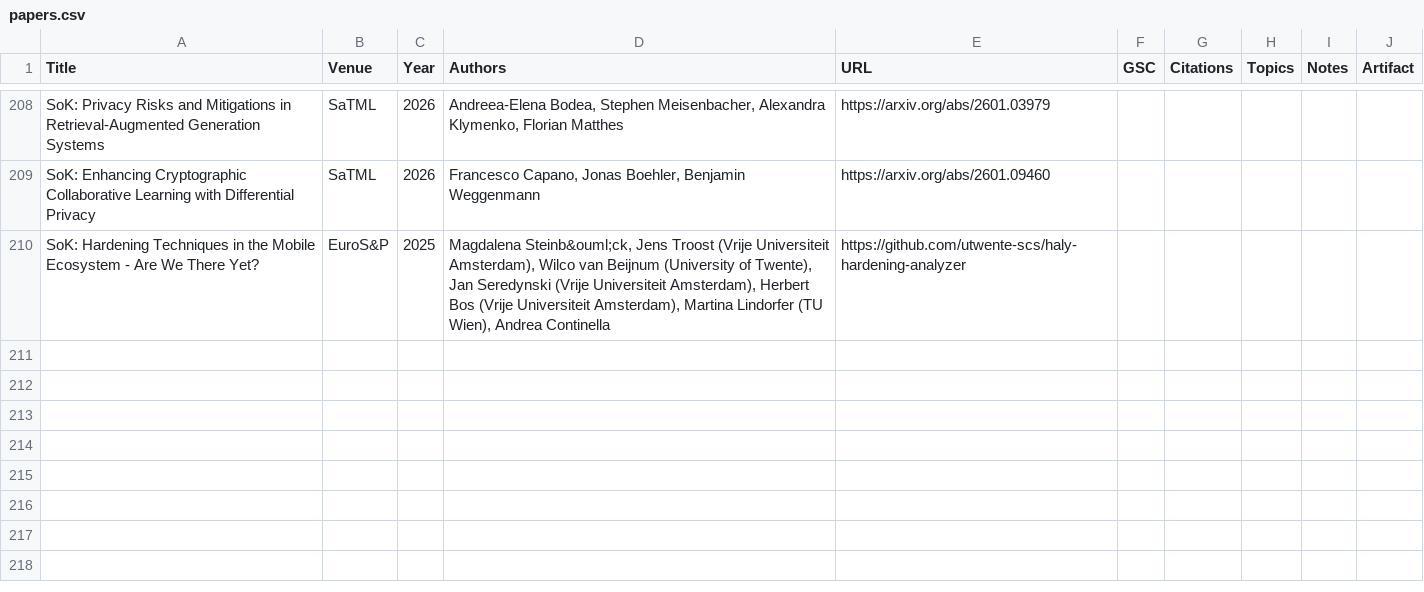
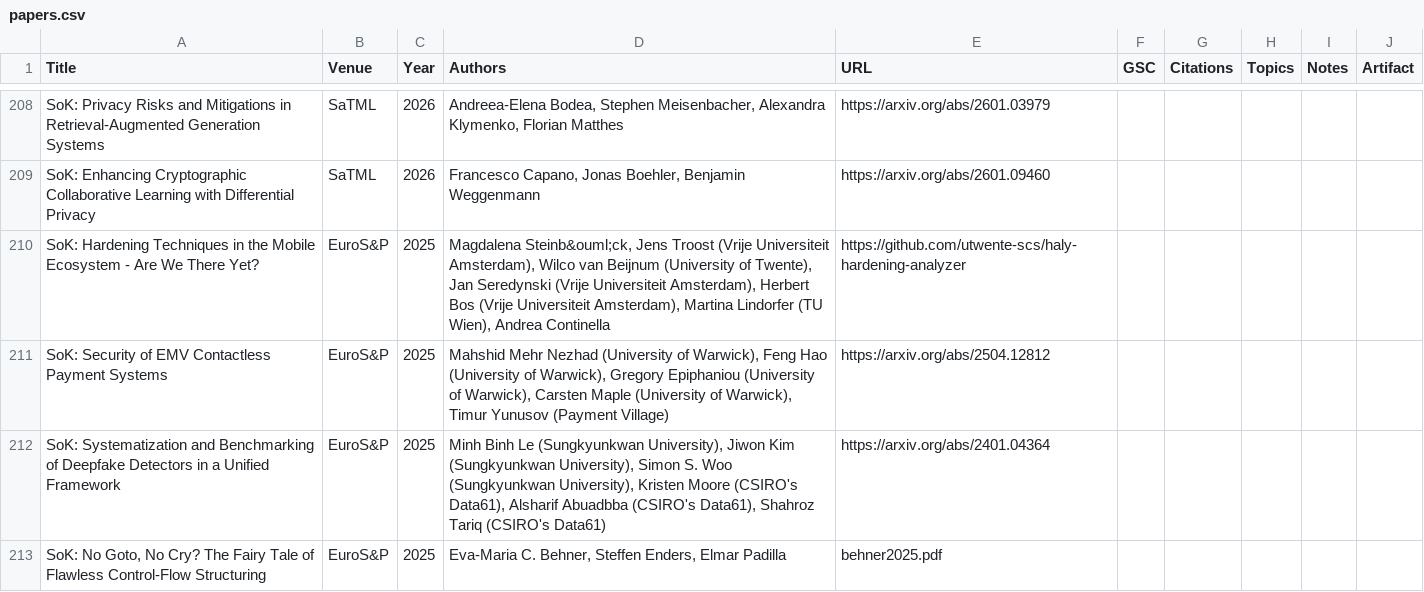
Before and after one commit to oaklandsok/oaklandsok.github.io, a CSV file: src/papers.csv, drawn as a sheet; only a part is shown, gaps mark what is left out; the diff names each change by its address in the sheet, - before the commit and + after, or states it on an @@ line.

```diff
--- a/src/papers.csv
+++ b/src/papers.csv
+row 211: SoK: Security of EMV Contactless Payment Systems | EuroS&P | 2025 | Mahshid Mehr Nezhad (University of Warwick), Feng Hao (University of Warwick), Gregory Epiphaniou (University of Warwick), Carsten Maple (University of Warwick), Timur Yunusov (Payment Village) | https://arxiv.org/abs/2504.12812
+row 212: SoK: Systematization and Benchmarking of Deepfake Detectors in a Unified Framework | EuroS&P | 2025 | Minh Binh Le (Sungkyunkwan University), Jiwon Kim (Sungkyunkwan University), Simon S. Woo (Sungkyunkwan University), Kristen Moore (CSIRO's Data61), Alsharif Abuadbba (CSIRO's Data61), Shahroz Tariq (CSIRO's Data61) | https://arxiv.org/abs/2401.04364
+row 213: SoK: No Goto, No Cry? The Fairy Tale of Flawless Control-Flow Structuring | EuroS&P | 2025 | Eva-Maria C. Behner, Steffen Enders, Elmar Padilla | behner2025.pdf
```
Also changed, not shown: 18 other files.
